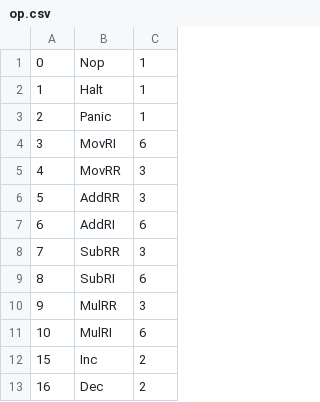
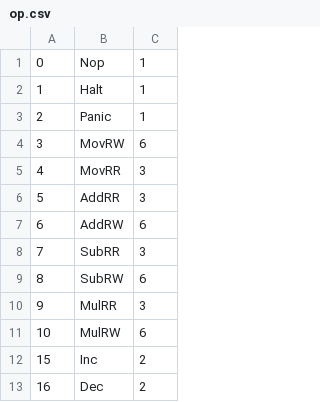
Before and after one commit to thoriumlang/thm, a CSV file: src/vm-api/op.csv, drawn as a sheet; only a part is shown.

```diff
--- a/src/vm-api/op.csv
+++ b/src/vm-api/op.csv
@@ -3,10 +3,10 @@
 2,Panic,1
-3,MovRI,6
+3,MovRW,6
 4,MovRR,3
 5,AddRR,3
-6,AddRI,6
+6,AddRW,6
 7,SubRR,3
-8,SubRI,6
+8,SubRW,6
 9,MulRR,3
-10,MulRI,6
+10,MulRW,6
 15,Inc,2
```
Also changed, not shown: 15 other files.
